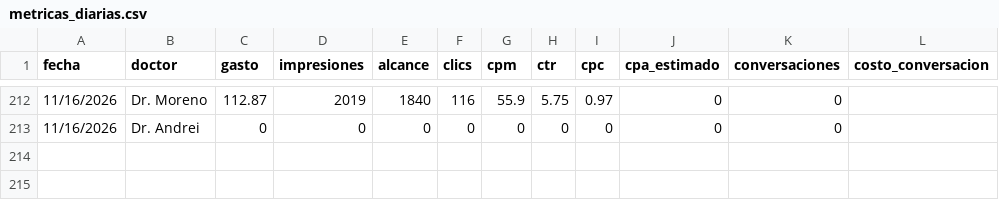
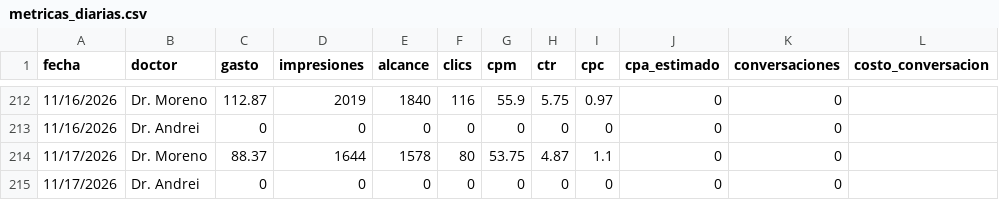
Before and after one commit to alanrdzpach-ux/alan-briefings, a CSV file: metricas_diarias.csv, drawn as a sheet; only a part is shown, gaps mark what is left out.

```diff
--- a/metricas_diarias.csv
+++ b/metricas_diarias.csv
@@ -213 +213,3 @@ fecha	doctor	gasto	impresiones	alcance	clics	cpm	ctr	cpc	cpa_estimado	conversaci
 11/16/2026	Dr. Andrei	0	0	0	0	0	0	0	0	0	
+11/17/2026	Dr. Moreno	88.37	1644	1578	80	53.75	4.87	1.1	0	0	
+11/17/2026	Dr. Andrei	0	0	0	0	0	0	0	0	0	
```
Also changed, not shown: 1 other file.
